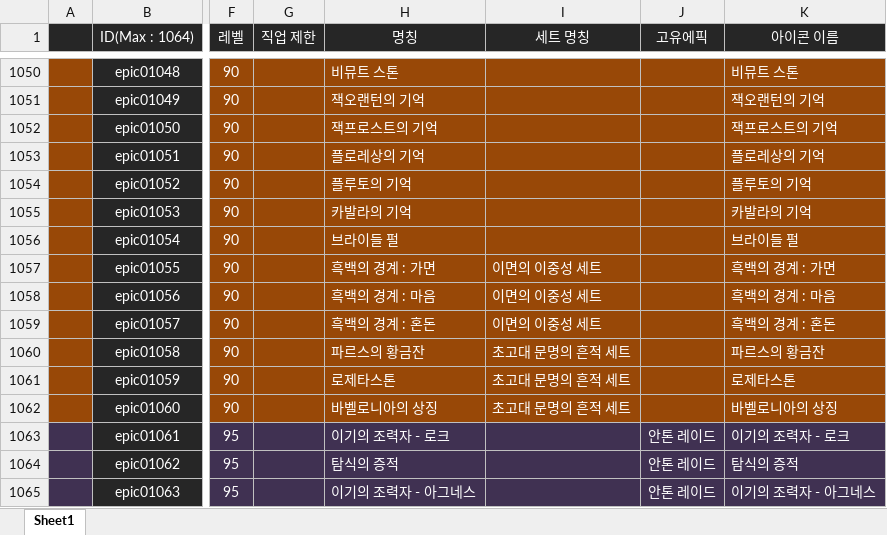
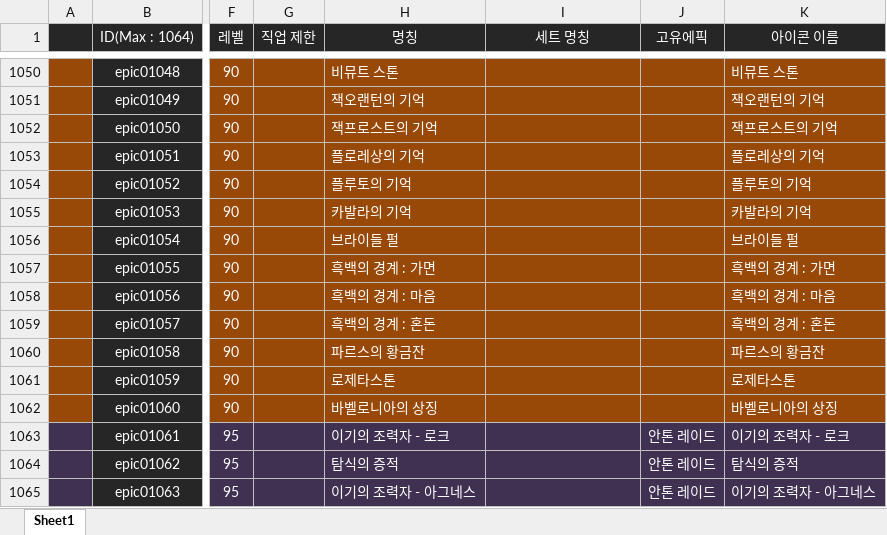
Before and after one commit to solarias/dnf, an Excel workbook: js/hell_itemList.xlsm, sheet Sheet1, drawn as a sheet; only a part is shown, gaps mark what is left out; values as stored, in another font and other column widths than the file's, no borders; conditional formats not drawn; the diff names each change by its address in the sheet, - before the commit and + after, or states it on an @@ line.

```diff
--- a/js/hell_itemList.xlsm (sheet Sheet1)
+++ b/js/hell_itemList.xlsm (sheet Sheet1)
-I1057:I1059 (세트 명칭): 이면의 이중성 세트
+I1057:I1059 (세트 명칭): (empty)
-I1060:I1062 (세트 명칭): 초고대 문명의 흔적 세트
+I1060:I1062 (세트 명칭): (empty)
```
Also changed, not shown: 1 other file.
